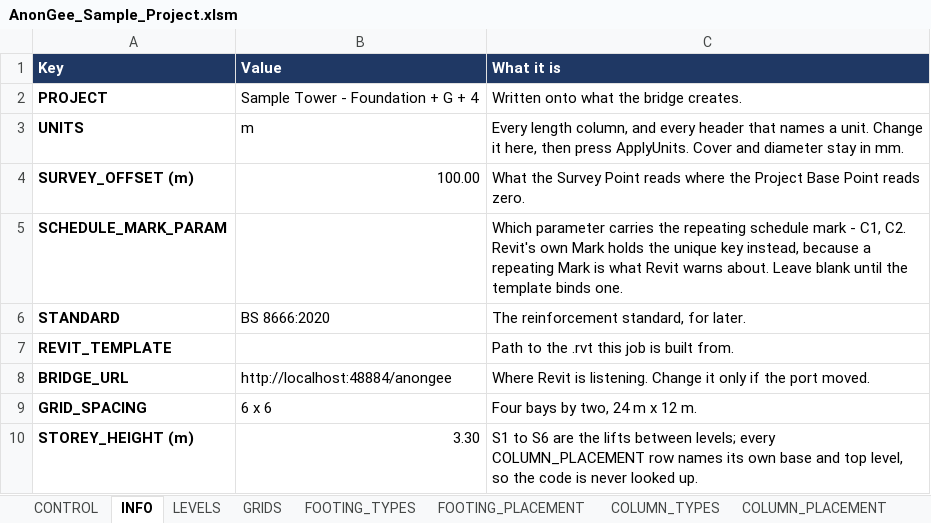
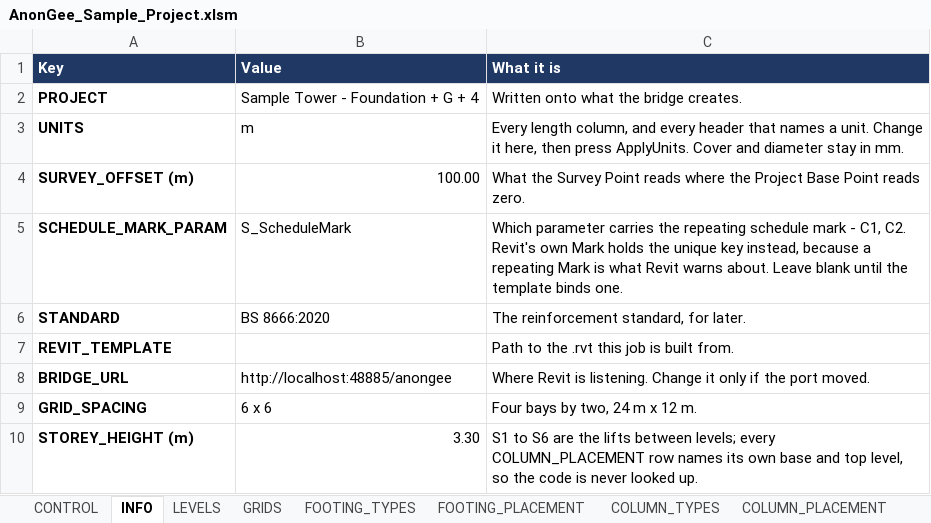
Before and after one commit to Zxaidman/AnnoGeeToolkit, an Excel workbook: bridge/excel/AnonGee_Sample_Project.xlsm, sheet INFO, drawn as a sheet; values as stored, in another font and other column widths than the file's, no borders; charts and pictures not drawn; the diff names each change by its address in the sheet, - before the commit and + after, or states it on an @@ line.

```diff
--- a/bridge/excel/AnonGee_Sample_Project.xlsm (sheet INFO)
+++ b/bridge/excel/AnonGee_Sample_Project.xlsm (sheet INFO)
-B5 (Value): (empty)
+B5 (Value): S_ScheduleMark
-B8 (Value): http://localhost:48884/anongee
+B8 (Value): http://localhost:48885/anongee
```
Also changed, not shown: sheet LOG, sheet CONTROL, charts or pictures, bridge/excel/AnonGee_Sample_Project.xlsx.
